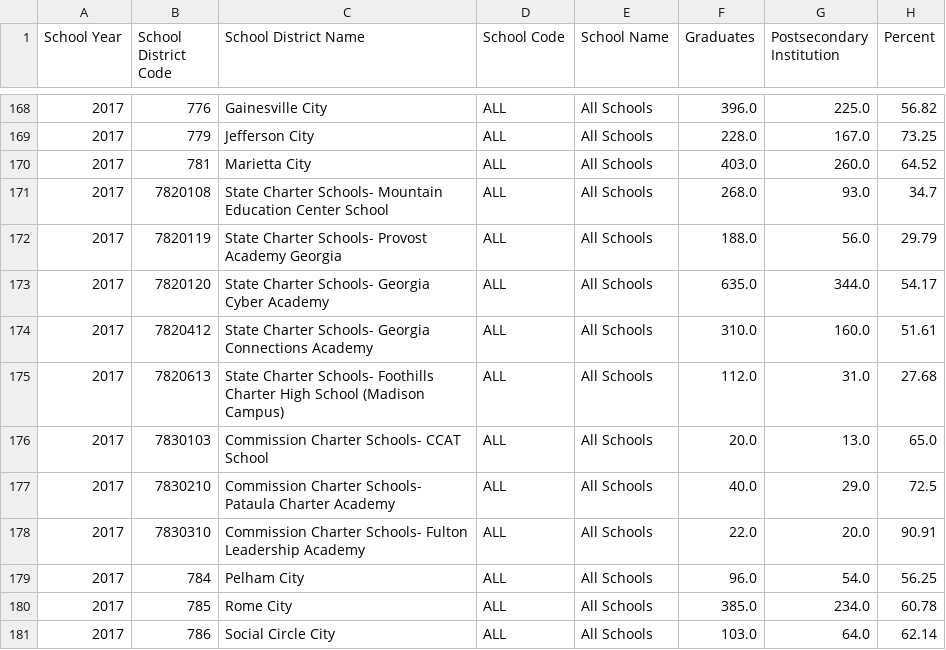
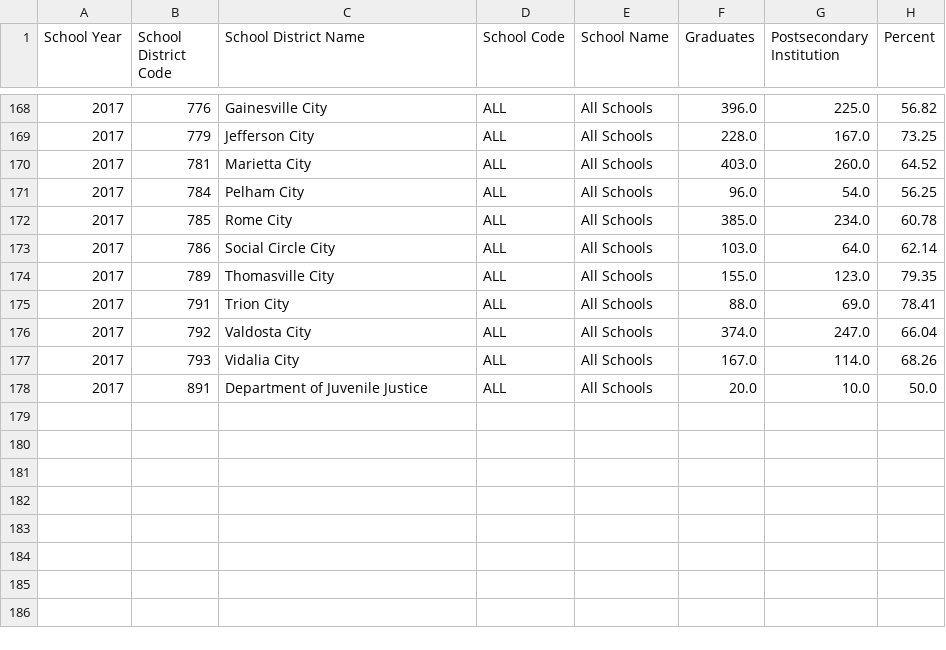
Before and after one commit to blee57/Group_ABCD_Project_1, a CSV file: data_export/school_clean.csv, drawn as a sheet; only a part is shown, gaps mark what is left out; the shorter side is filled out with more unchanged rows.

```diff
--- a/data_export/school_clean.csv
+++ b/data_export/school_clean.csv
@@ -170,10 +170,2 @@ School Year,School District Code,School District Name,School Code,School Name,Gr
 2017,781,Marietta City,ALL,All Schools,403.0,260.0,64.52
-2017,7820108,State Charter Schools- Mountain Education Center School,ALL,All Schools,268.0,93.0,34.7
-2017,7820119,State Charter Schools- Provost Academy Georgia,ALL,All Schools,188.0,56.0,29.79
-2017,7820120,State Charter Schools- Georgia Cyber Academy,ALL,All Schools,635.0,344.0,54.17
-2017,7820412,State Charter Schools- Georgia Connections Academy,ALL,All Schools,310.0,160.0,51.61
-2017,7820613,State Charter Schools- Foothills Charter High School (Madison Campus),ALL,All Schools,112.0,31.0,27.68
-2017,7830103,Commission Charter Schools- CCAT School,ALL,All Schools,20.0,13.0,65.0
-2017,7830210,Commission Charter Schools- Pataula Charter Academy,ALL,All Schools,40.0,29.0,72.5
-2017,7830310,Commission Charter Schools- Fulton Leadership Academy,ALL,All Schools,22.0,20.0,90.91
 2017,784,Pelham City,ALL,All Schools,96.0,54.0,56.25
```
Also changed, not shown: 2 other files.
